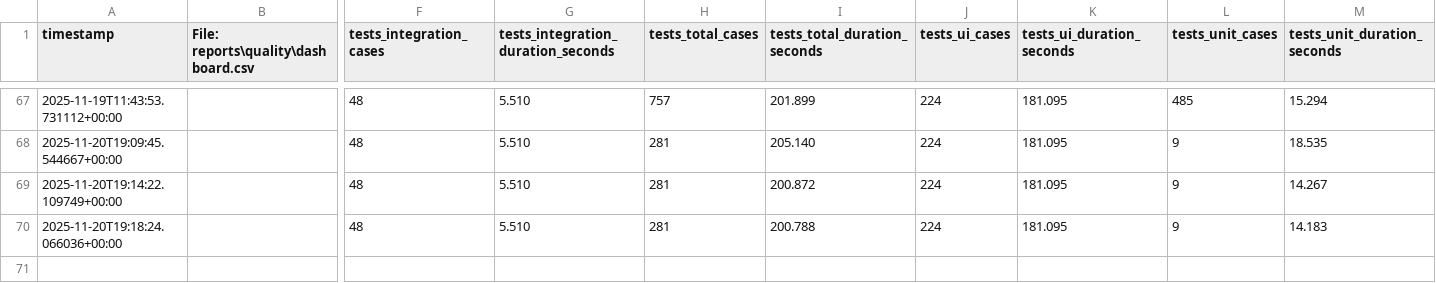
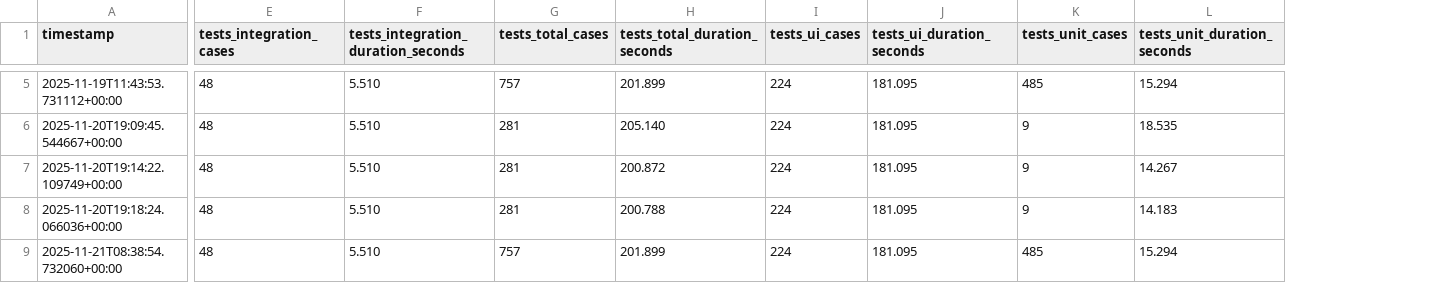
Before and after one commit to barmaleii77-hub/PneumoStabSim-Professional, a CSV file: reports/quality/dashboard.csv, drawn as a sheet; only a part is shown, gaps mark what is left out; removed rows and columns are numbered as before the commit, all else as after; rows hold the shown columns only; the diff covers the shown part only; the diff names each change by its address in the sheet, - before the commit and + after, or states it on an @@ line.

Commit message:
CHORE: include generated quality & path reports for rebase alignment

```diff
--- a/reports/quality/dashboard.csv
+++ b/reports/quality/dashboard.csv
-column B, row 1: File: reports\quality\dashboard.csv
+row 9: 2025-11-21T08:38:54.732060+00:00 | 48 | 5.510 | 757 | 201.899 | 224 | 181.095 | 485 | 15.294
```
Also changed, not shown: 62 removed rows elsewhere in this file, 4 other files.
